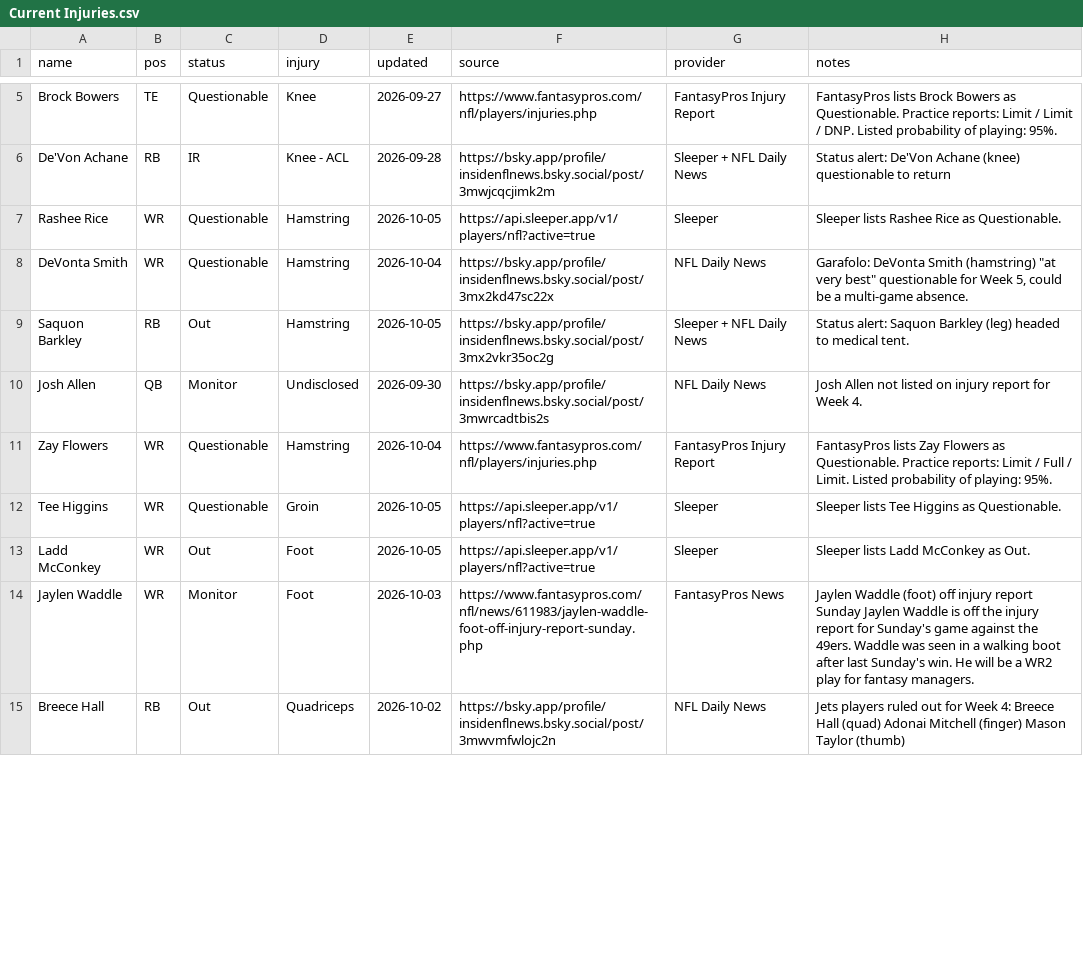
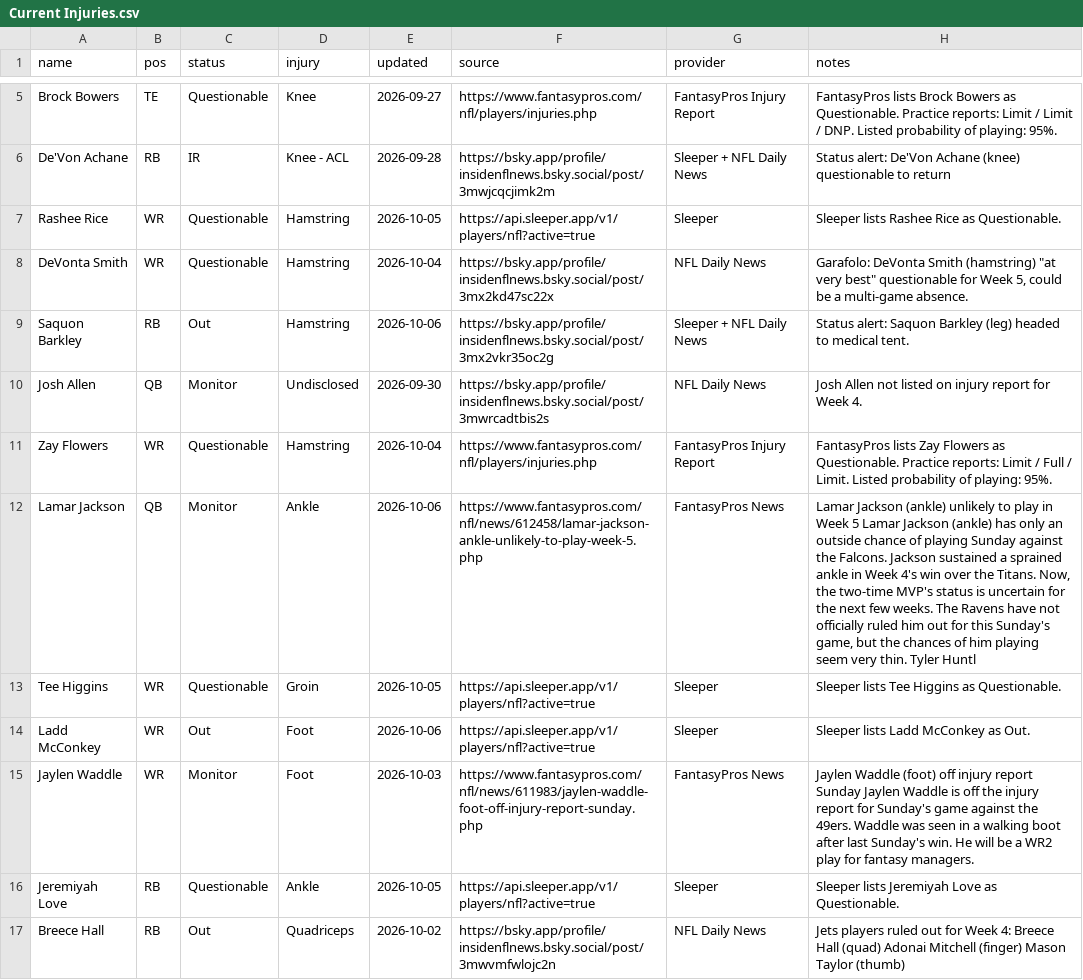
Before and after one commit to fowlergmu/private-draft-tools-x7k2, a CSV file: Data/Current Injuries.csv, drawn as a sheet; only a part is shown, gaps mark what is left out; the diff covers the shown part only.

```diff
--- a/Data/Current Injuries.csv
+++ b/Data/Current Injuries.csv
@@ -8,8 +8,10 @@ Rashee Rice,WR,Questionable,Hamstring,2026-10-05,https://api.sleeper.app/v1/play
 DeVonta Smith,WR,Questionable,Hamstring,2026-10-04,https://bsky.app/profile/insidenflnews.bsky.social/post/3mx2kd47sc22x,NFL Daily News,"Garafolo: DeVonta Smith (hamstring) ""at very best"" questionable for Week 5, could be a multi-game absence."
-Saquon Barkley,RB,Out,Hamstring,2026-10-05,https://bsky.app/profile/insidenflnews.bsky.social/post/3mx2vkr35oc2g,Sleeper + NFL Daily News,Status alert: Saquon Barkley (leg) headed to medical tent.
+Saquon Barkley,RB,Out,Hamstring,2026-10-06,https://bsky.app/profile/insidenflnews.bsky.social/post/3mx2vkr35oc2g,Sleeper + NFL Daily News,Status alert: Saquon Barkley (leg) headed to medical tent.
 Josh Allen,QB,Monitor,Undisclosed,2026-09-30,https://bsky.app/profile/insidenflnews.bsky.social/post/3mwrcadtbis2s,NFL Daily News,Josh Allen not listed on injury report for Week 4.
 Zay Flowers,WR,Questionable,Hamstring,2026-10-04,https://www.fantasypros.com/nfl/players/injuries.php,FantasyPros Injury Report,FantasyPros lists Zay Flowers as Questionable. Practice reports: Limit / Full / Limit. Listed probability of playing: 95%.
+Lamar Jackson,QB,Monitor,Ankle,2026-10-06,https://www.fantasypros.com/nfl/news/612458/lamar-jackson-ankle-unlikely-to-play-week-5.php,FantasyPros News,"Lamar Jackson (ankle) unlikely to play in Week 5 Lamar Jackson (ankle) has only an outside chance of playing Sunday against the Falcons. Jackson sustained a sprained ankle in Week 4's win over the Titans. Now, the two-time MVP's status is uncertain for the next few weeks. The Ravens have not officially ruled him out for this Sunday's game, but the chances of him playing seem very thin. Tyler Huntl"
 Tee Higgins,WR,Questionable,Groin,2026-10-05,https://api.sleeper.app/v1/players/nfl?active=true,Sleeper,Sleeper lists Tee Higgins as Questionable.
-Ladd McConkey,WR,Out,Foot,2026-10-05,https://api.sleeper.app/v1/players/nfl?active=true,Sleeper,Sleeper lists Ladd McConkey as Out.
+Ladd McConkey,WR,Out,Foot,2026-10-06,https://api.sleeper.app/v1/players/nfl?active=true,Sleeper,Sleeper lists Ladd McConkey as Out.
 Jaylen Waddle,WR,Monitor,Foot,2026-10-03,https://www.fantasypros.com/nfl/news/611983/jaylen-waddle-foot-off-injury-report-sunday.php,FantasyPros News,Jaylen Waddle (foot) off injury report Sunday Jaylen Waddle is off the injury report for Sunday's game against the 49ers. Waddle was seen in a walking boot after last Sunday's win. He will be a WR2 play for fantasy managers.
+Jeremiyah Love,RB,Questionable,Ankle,2026-10-05,https://api.sleeper.app/v1/players/nfl?active=true,Sleeper,Sleeper lists Jeremiyah Love as Questionable.
 Breece Hall,RB,Out,Quadriceps,2026-10-02,https://bsky.app/profile/insidenflnews.bsky.social/post/3mwvmfwlojc2n,NFL Daily News,Jets players ruled out for Week 4: Breece Hall (quad) Adonai Mitchell (finger) Mason Taylor (thumb)
```
Also changed, not shown: 1 added row, 2 removed rows and 16 edited cells elsewhere in this file.
